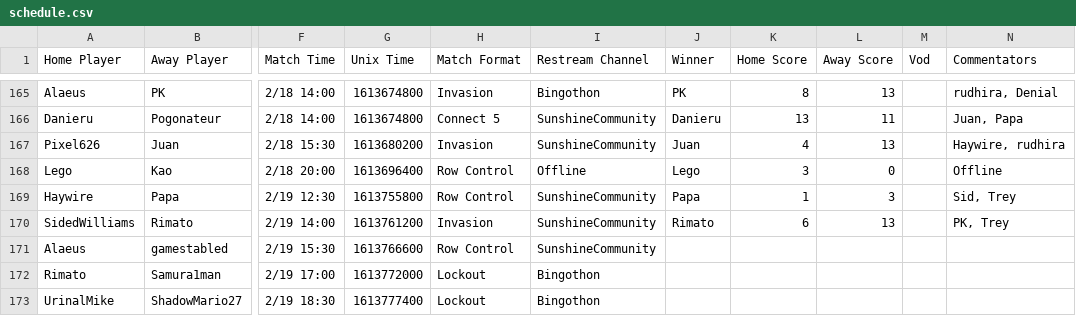
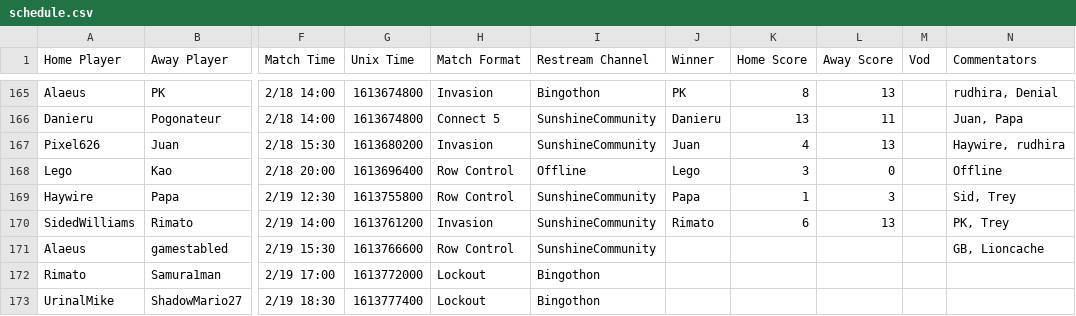
Before and after one commit to Lego6245/sms.bingo, a CSV file: schedule.csv, drawn as a sheet; only a part is shown, gaps mark what is left out; the diff names each change by its address in the sheet, - before the commit and + after, or states it on an @@ line.

Commit message:
Updating Schedule

```diff
--- a/schedule.csv
+++ b/schedule.csv
-N171 (Commentators): (empty)
+N171 (Commentators): GB, Lioncache
```
